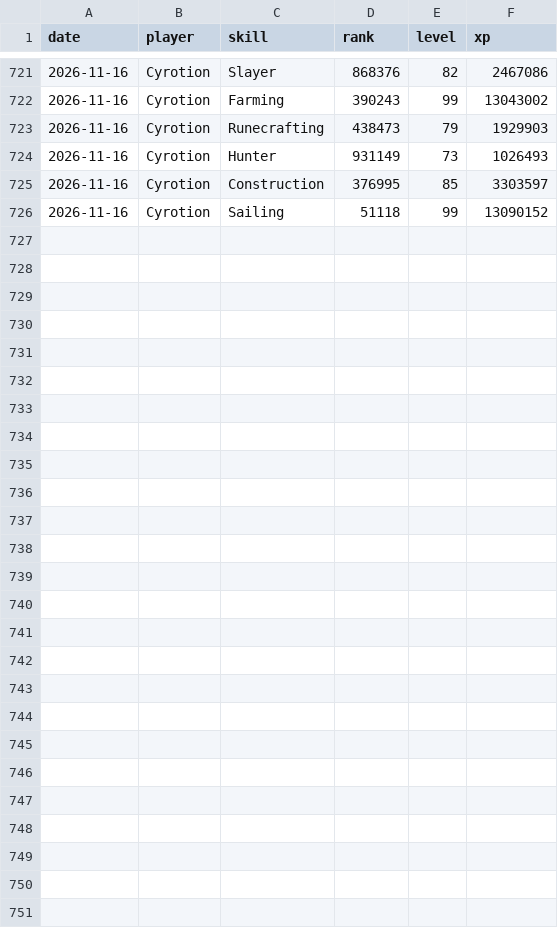
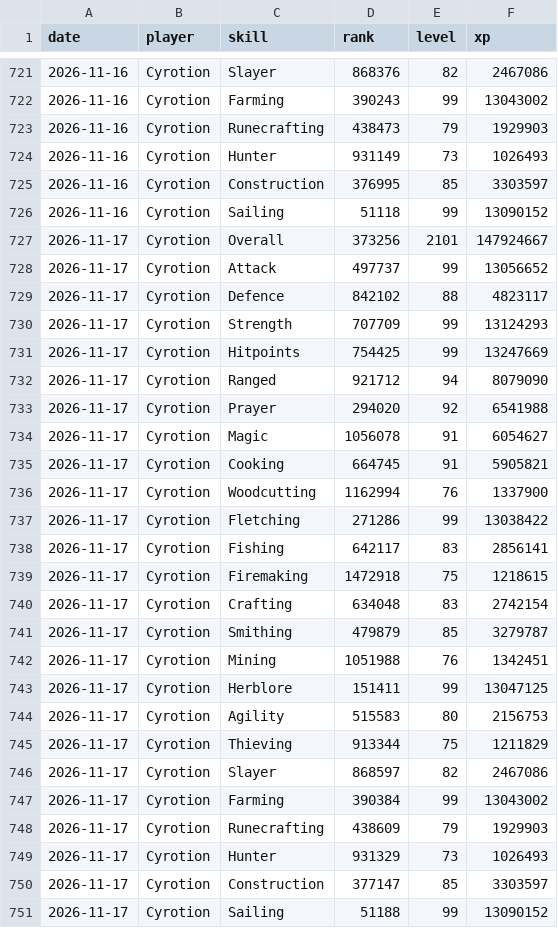
Before and after one commit to Chraind/osrs-analytics, a CSV file: data/hiscores_daily.csv, drawn as a sheet; only a part is shown, gaps mark what is left out; the diff names each change by its address in the sheet, - before the commit and + after, or states it on an @@ line.

```diff
--- a/data/hiscores_daily.csv
+++ b/data/hiscores_daily.csv
+row 727: 2026-11-17 | Cyrotion | Overall | 373256 | 2101 | 147924667
+row 728: 2026-11-17 | Cyrotion | Attack | 497737 | 99 | 13056652
+row 729: 2026-11-17 | Cyrotion | Defence | 842102 | 88 | 4823117
+row 730: 2026-11-17 | Cyrotion | Strength | 707709 | 99 | 13124293
+row 731: 2026-11-17 | Cyrotion | Hitpoints | 754425 | 99 | 13247669
+row 732: 2026-11-17 | Cyrotion | Ranged | 921712 | 94 | 8079090
+row 733: 2026-11-17 | Cyrotion | Prayer | 294020 | 92 | 6541988
+row 734: 2026-11-17 | Cyrotion | Magic | 1056078 | 91 | 6054627
+row 735: 2026-11-17 | Cyrotion | Cooking | 664745 | 91 | 5905821
+row 736: 2026-11-17 | Cyrotion | Woodcutting | 1162994 | 76 | 1337900
+row 737: 2026-11-17 | Cyrotion | Fletching | 271286 | 99 | 13038422
+row 738: 2026-11-17 | Cyrotion | Fishing | 642117 | 83 | 2856141
+row 739: 2026-11-17 | Cyrotion | Firemaking | 1472918 | 75 | 1218615
+row 740: 2026-11-17 | Cyrotion | Crafting | 634048 | 83 | 2742154
+row 741: 2026-11-17 | Cyrotion | Smithing | 479879 | 85 | 3279787
+row 742: 2026-11-17 | Cyrotion | Mining | 1051988 | 76 | 1342451
+row 743: 2026-11-17 | Cyrotion | Herblore | 151411 | 99 | 13047125
+row 744: 2026-11-17 | Cyrotion | Agility | 515583 | 80 | 2156753
+row 745: 2026-11-17 | Cyrotion | Thieving | 913344 | 75 | 1211829
+row 746: 2026-11-17 | Cyrotion | Slayer | 868597 | 82 | 2467086
+row 747: 2026-11-17 | Cyrotion | Farming | 390384 | 99 | 13043002
+row 748: 2026-11-17 | Cyrotion | Runecrafting | 438609 | 79 | 1929903
+row 749: 2026-11-17 | Cyrotion | Hunter | 931329 | 73 | 1026493
+row 750: 2026-11-17 | Cyrotion | Construction | 377147 | 85 | 3303597
+row 751: 2026-11-17 | Cyrotion | Sailing | 51188 | 99 | 13090152
```
Also changed, not shown: 2 other files.
